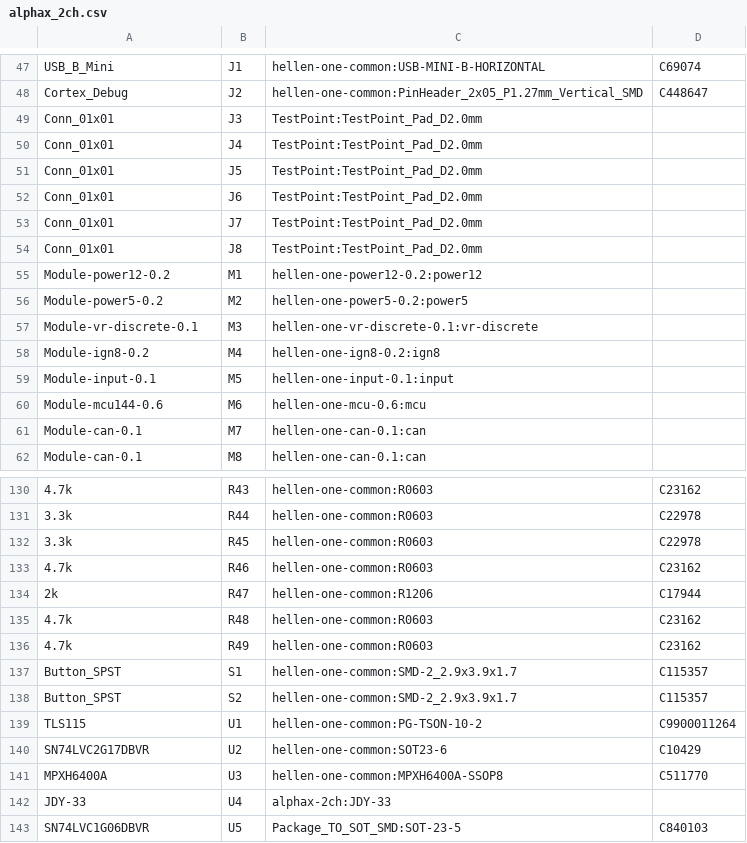
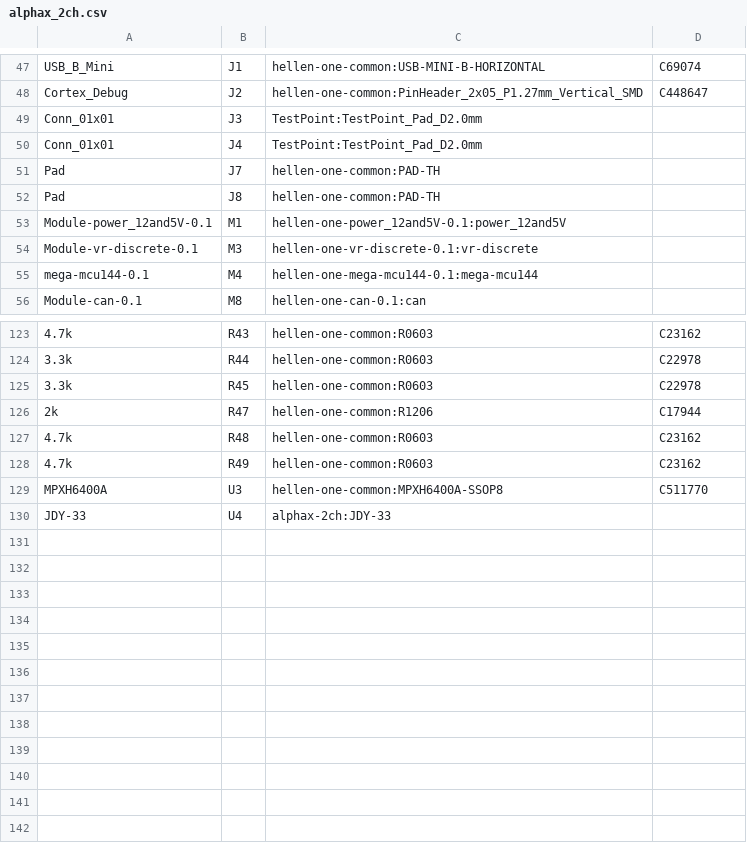
Before and after one commit to rusefi/alphax-2chan, a CSV file: gerber/alphax_2ch.csv, drawn as a sheet; only a part is shown, gaps mark what is left out; the diff covers the shown part only.

```diff
--- a/gerber/alphax_2ch.csv
+++ b/gerber/alphax_2ch.csv
@@ -50,13 +50,7 @@
 "Conn_01x01","J4","TestPoint:TestPoint_Pad_D2.0mm",""
-"Conn_01x01","J5","TestPoint:TestPoint_Pad_D2.0mm",""
-"Conn_01x01","J6","TestPoint:TestPoint_Pad_D2.0mm",""
-"Conn_01x01","J7","TestPoint:TestPoint_Pad_D2.0mm",""
-"Conn_01x01","J8","TestPoint:TestPoint_Pad_D2.0mm",""
-"Module-power12-0.2","M1","hellen-one-power12-0.2:power12",""
-"Module-power5-0.2","M2","hellen-one-power5-0.2:power5",""
+"Pad","J7","hellen-one-common:PAD-TH",""
+"Pad","J8","hellen-one-common:PAD-TH",""
+"Module-power_12and5V-0.1","M1","hellen-one-power_12and5V-0.1:power_12and5V",""
 "Module-vr-discrete-0.1","M3","hellen-one-vr-discrete-0.1:vr-discrete",""
-"Module-ign8-0.2","M4","hellen-one-ign8-0.2:ign8",""
-"Module-input-0.1","M5","hellen-one-input-0.1:input",""
-"Module-mcu144-0.6","M6","hellen-one-mcu-0.6:mcu",""
-"Module-can-0.1","M7","hellen-one-can-0.1:can",""
+"mega-mcu144-0.1","M4","hellen-one-mega-mcu144-0.1:mega-mcu144",""
 "Module-can-0.1","M8","hellen-one-can-0.1:can",""
@@ -132,3 +125,2 @@
 "3.3k","R45","hellen-one-common:R0603","C22978"
-"4.7k","R46","hellen-one-common:R0603","C23162"
 "2k","R47","hellen-one-common:R1206","C17944"
@@ -136,8 +128,3 @@
 "4.7k","R49","hellen-one-common:R0603","C23162"
-"Button_SPST","S1","hellen-one-common:SMD-2_2.9x3.9x1.7","C115357"
-"Button_SPST","S2","hellen-one-common:SMD-2_2.9x3.9x1.7","C115357"
-"TLS115","U1","hellen-one-common:PG-TSON-10-2","C9900011264"
-"SN74LVC2G17DBVR","U2","hellen-one-common:SOT23-6","C10429"
 "MPXH6400A","U3","hellen-one-common:MPXH6400A-SSOP8","C511770"
 "JDY-33","U4","alphax-2ch:JDY-33",""
-"SN74LVC1G06DBVR","U5","Package_TO_SOT_SMD:SOT-23-5","C840103"
```
Also changed, not shown: 2 added rows and 3 removed rows elsewhere in this file, bom_replace_alphax_2ch-e.csv, gerber/alphax_2ch-all-pos.csv, 20 other files.
